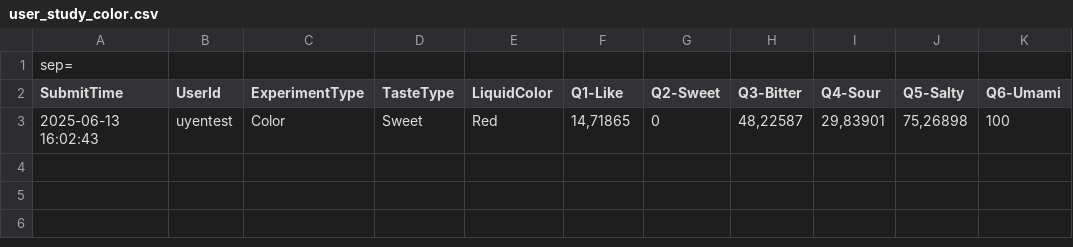
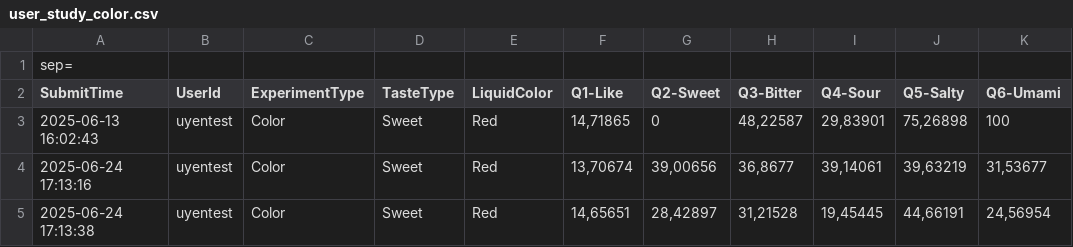
Before and after one commit to xuanuyenvu/vr-cup-grabber, a CSV file: Assets/UserData/user_study_color.csv, drawn as a sheet.

Commit message:
fix bug after study w Dang

```diff
--- a/Assets/UserData/user_study_color.csv
+++ b/Assets/UserData/user_study_color.csv
@@ -3 +3,3 @@ SubmitTime;UserId;ExperimentType;TasteType;LiquidColor;Q1-Like;Q2-Sweet;Q3-Bitte
 2025-06-13 16:02:43;uyentest;Color;Sweet;Red;14,71865;0;48,22587;29,83901;75,26898;100
+2025-06-24 17:13:16;uyentest;Color;Sweet;Red;13,70674;39,00656;36,8677;39,14061;39,63219;31,53677
+2025-06-24 17:13:38;uyentest;Color;Sweet;Red;14,65651;28,42897;31,21528;19,45445;44,66191;24,56954
```
Also changed, not shown: 2 other files.
